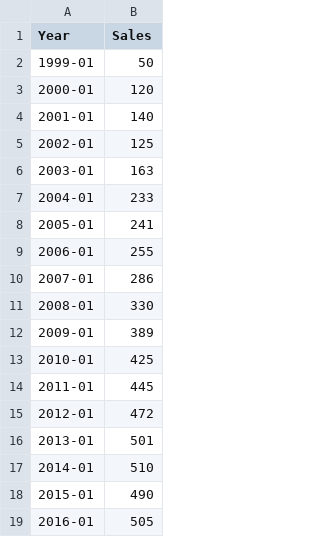
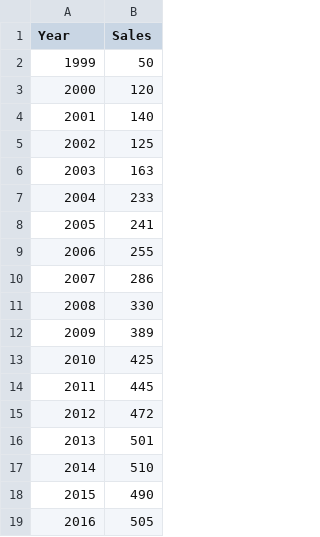
Before and after one commit to loopselcuk/rep, a CSV file: sales.csv, drawn as a sheet.

Commit message:
Add files via upload

```diff
--- a/sales.csv
+++ b/sales.csv
@@ -1,19 +1,19 @@
 "Year","Sales"
-"1999-01",50
-"2000-01",120
-"2001-01",140
-"2002-01",125
-"2003-01",163
-"2004-01",233
-"2005-01",241
-"2006-01",255
-"2007-01",286
-"2008-01",330
-"2009-01",389
-"2010-01",425
-"2011-01",445
-"2012-01",472
-"2013-01",501
-"2014-01",510
-"2015-01",490
-"2016-01",505
+"1999",50
+"2000",120
+"2001",140
+"2002",125
+"2003",163
+"2004",233
+"2005",241
+"2006",255
+"2007",286
+"2008",330
+"2009",389
+"2010",425
+"2011",445
+"2012",472
+"2013",501
+"2014",510
+"2015",490
+"2016",505
```
